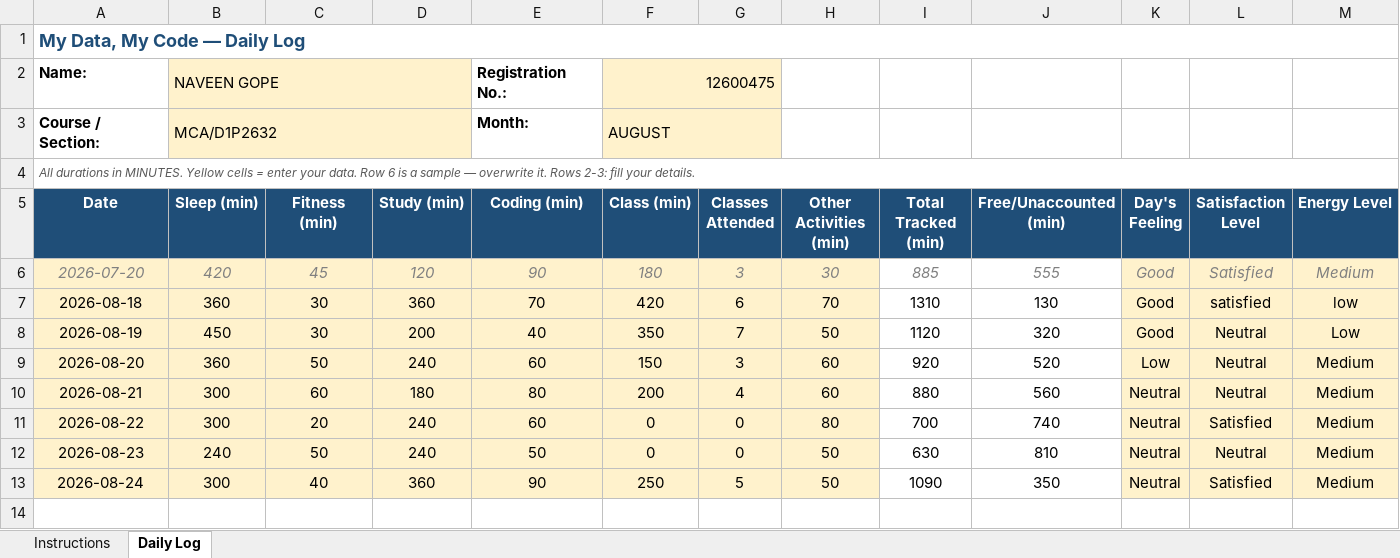
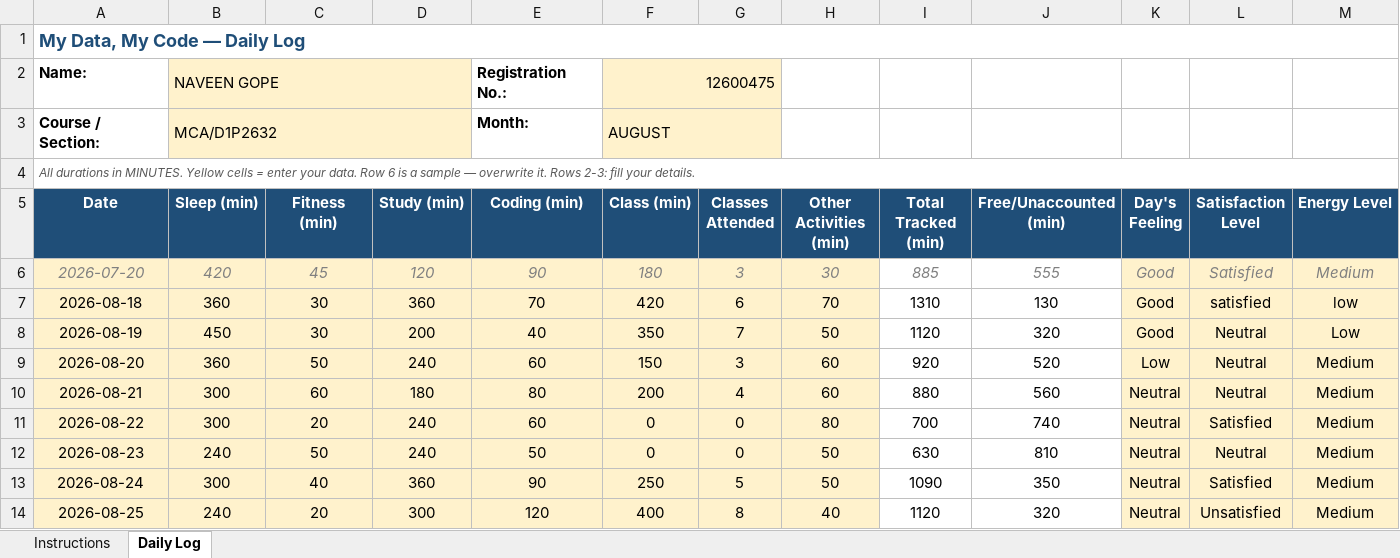
Before and after one commit to Naveenyadav0111/776, an Excel workbook: 12600475.xlsx, sheet Daily Log, drawn as a sheet; only a part is shown; values as stored, in another font and other column widths than the file's, no borders; conditional formats not drawn; rows hold the shown columns only; the diff names each change by its address in the sheet, - before the commit and + after, or states it on an @@ line.

Commit message:
daily rutine

```diff
--- a/12600475.xlsx (sheet Daily Log)
+++ b/12600475.xlsx (sheet Daily Log)
+row 14: 2026-08-25 | 240 | 20 | 300 | 120 | 400 | 8 | 40 | 1120 | 320 | Neutral | Unsatisfied | Medium
```
